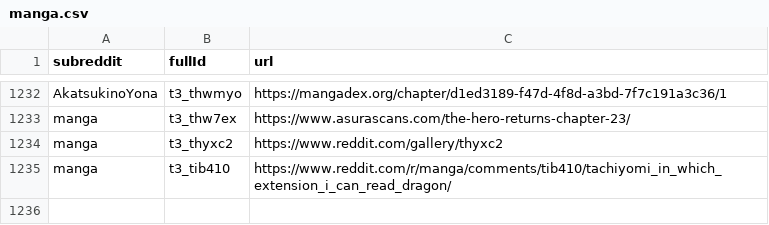
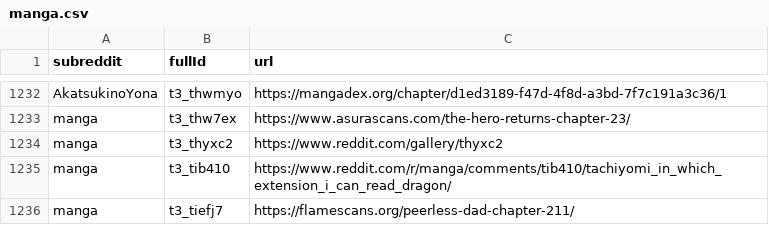
Before and after one commit to dli-invest/finreddit, a CSV file: internal/manga.csv, drawn as a sheet; only a part is shown, gaps mark what is left out; the diff names each change by its address in the sheet, - before the commit and + after, or states it on an @@ line.

```diff
--- a/internal/manga.csv
+++ b/internal/manga.csv
+row 1236: manga | t3_tiefj7 | https://flamescans.org/peerless-dad-chapter-211/
```
